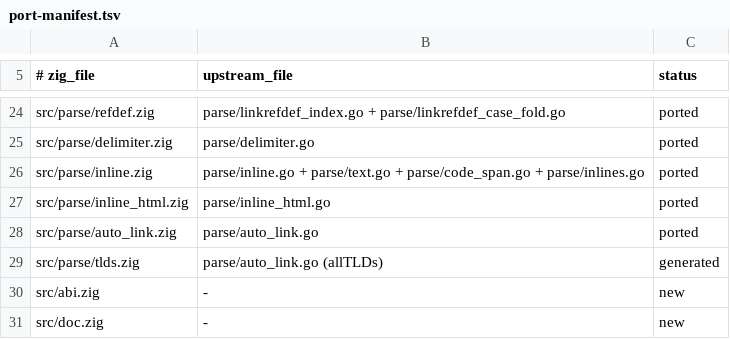
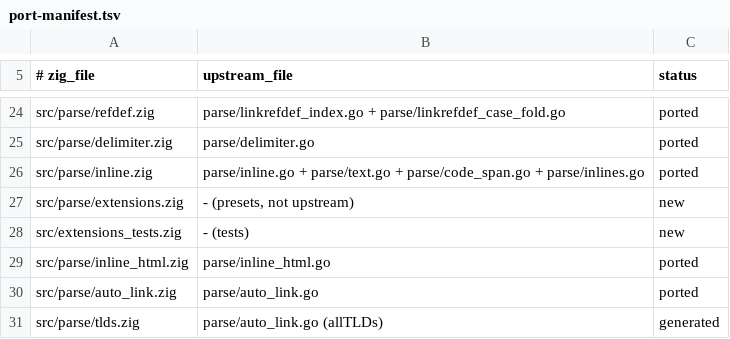
Before and after one commit to liyu1981/lutez, a TSV file: tools/port-manifest.tsv, drawn as a sheet; only a part is shown, gaps mark what is left out; the shorter side is filled out with more unchanged rows; the diff names each change by its address in the sheet, - before the commit and + after, or states it on an @@ line.

Commit message:
feat(extensions): opt-in dialect presets with ABI 3 (lutez 0.3.0)

```diff
--- a/tools/port-manifest.tsv
+++ b/tools/port-manifest.tsv
+row 27: src/parse/extensions.zig | - (presets, not upstream) | new
+row 28: src/extensions_tests.zig | - (tests) | new
```
Also changed, not shown: 43 other files.
